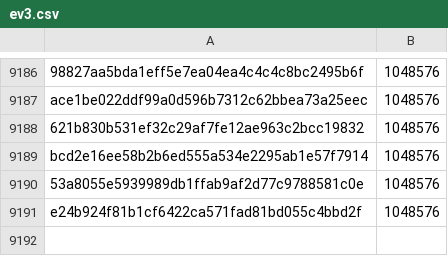
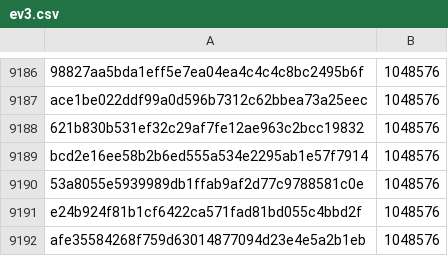
Before and after one commit to davelongdev/pybricks-micropython, a CSV file: ev3.csv, drawn as a sheet; only a part is shown, gaps mark what is left out.

Commit message:
ev3: Add afe35584: 1048576 (+0).

```diff
--- a/ev3.csv
+++ b/ev3.csv
@@ -9191 +9191,2 @@ bcd2e16ee58b2b6ed555a534e2295ab1e57f7914,1048576
 e24b924f81b1cf6422ca571fad81bd055c4bbd2f,1048576
+afe35584268f759d63014877094d23e4e5a2b1eb,1048576
```
